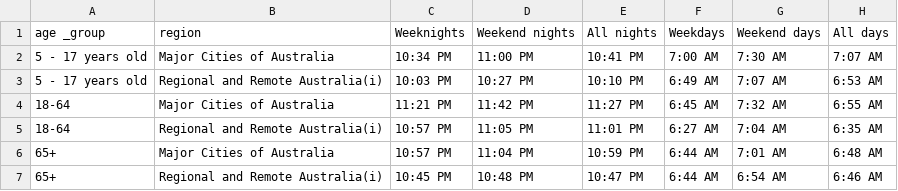
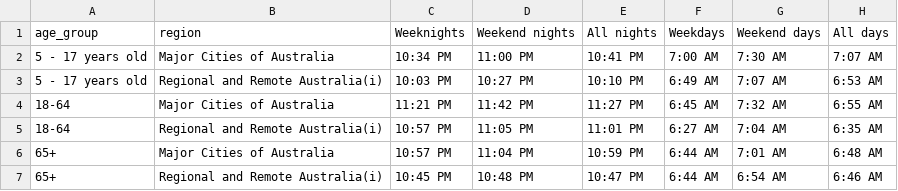
Before and after one commit to stirlingp/datavis2, a CSV file: sleep_stats.csv, drawn as a sheet; the diff names each change by its address in the sheet, - before the commit and + after, or states it on an @@ line.

Commit message:
Update sleep_stats.csv

```diff
--- a/sleep_stats.csv
+++ b/sleep_stats.csv
-A1: age _group
+A1: age_group
```
